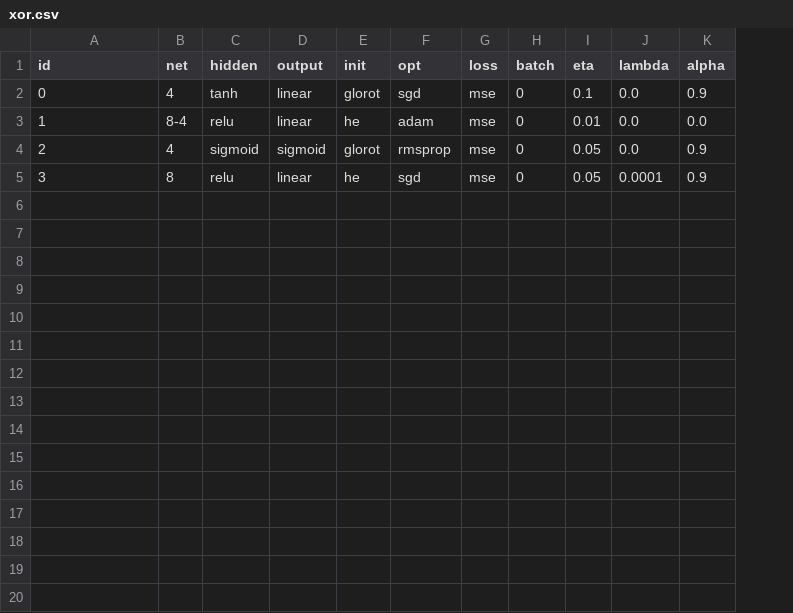
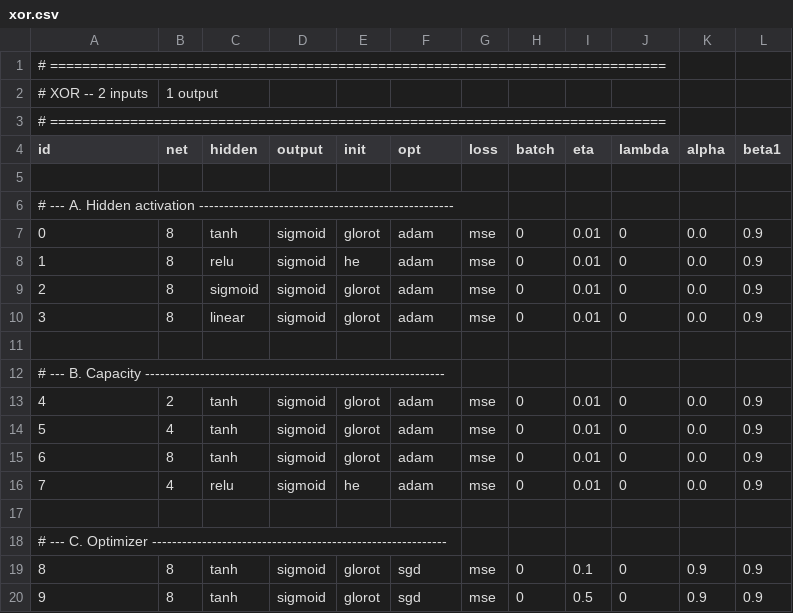
Before and after one commit to GwynnN7/NeuralNetwork, a CSV file: grids/xor.csv, drawn as a sheet; only a part is shown; addresses are those after the commit; the diff covers the shown part only; the diff names each change by its address in the sheet, - before the commit and + after, or states it on an @@ line.

```diff
--- a/grids/xor.csv
+++ b/grids/xor.csv
+column L (beta1), rows 7-10: all 0.9
+row 1: # =============================================================================
+row 2: # XOR -- 2 inputs | 1 output
+row 3: # =============================================================================
+row 5: (empty)
+row 6: # --- A. Hidden activation ---------------------------------------------------
-B7 (net): 4
+B7 (net): 8
-D7:D8 (output): linear
+D7:D8 (output): sigmoid
-F7 (opt): sgd
+F7 (opt): adam
-I7 (eta): 0.1
+I7 (eta): 0.01
-J7:J9 (lambda): 0.0
+J7:J9 (lambda): 0
-K7 (alpha): 0.9
+K7 (alpha): 0.0
-B8 (net): 8-4
+B8 (net): 8
-B9 (net): 4
+B9 (net): 8
-F9 (opt): rmsprop
+F9 (opt): adam
-I9:I10 (eta): 0.05
+I9:I10 (eta): 0.01
-K9:K10 (alpha): 0.9
+K9:K10 (alpha): 0.0
-C10 (hidden): relu
+C10 (hidden): linear
-D10 (output): linear
+D10 (output): sigmoid
-E10 (init): he
+E10 (init): glorot
-F10 (opt): sgd
+F10 (opt): adam
-J10 (lambda): 0.0001
+J10 (lambda): 0
+row 11: (empty)
+row 12: # --- B. Capacity ------------------------------------------------------------
+row 13: 4 | 2 | tanh | sigmoid | glorot | adam | mse | 0 | 0.01 | 0 | 0.0 | 0.9
+row 14: 5 | 4 | tanh | sigmoid | glorot | adam | mse | 0 | 0.01 | 0 | 0.0 | 0.9
+row 15: 6 | 8 | tanh | sigmoid | glorot | adam | mse | 0 | 0.01 | 0 | 0.0 | 0.9
+row 16: 7 | 4 | relu | sigmoid | he | adam | mse | 0 | 0.01 | 0 | 0.0 | 0.9
+row 17: (empty)
+row 18: # --- C. Optimizer -----------------------------------------------------------
+row 19: 8 | 8 | tanh | sigmoid | glorot | sgd | mse | 0 | 0.1 | 0 | 0.9 | 0.9
+row 20: 9 | 8 | tanh | sigmoid | glorot | sgd | mse | 0 | 0.5 | 0 | 0.9 | 0.9
```
Also changed, not shown: 6 added rows elsewhere in this file, grids/mnist.csv, grids/monk.csv, 2 other files.
